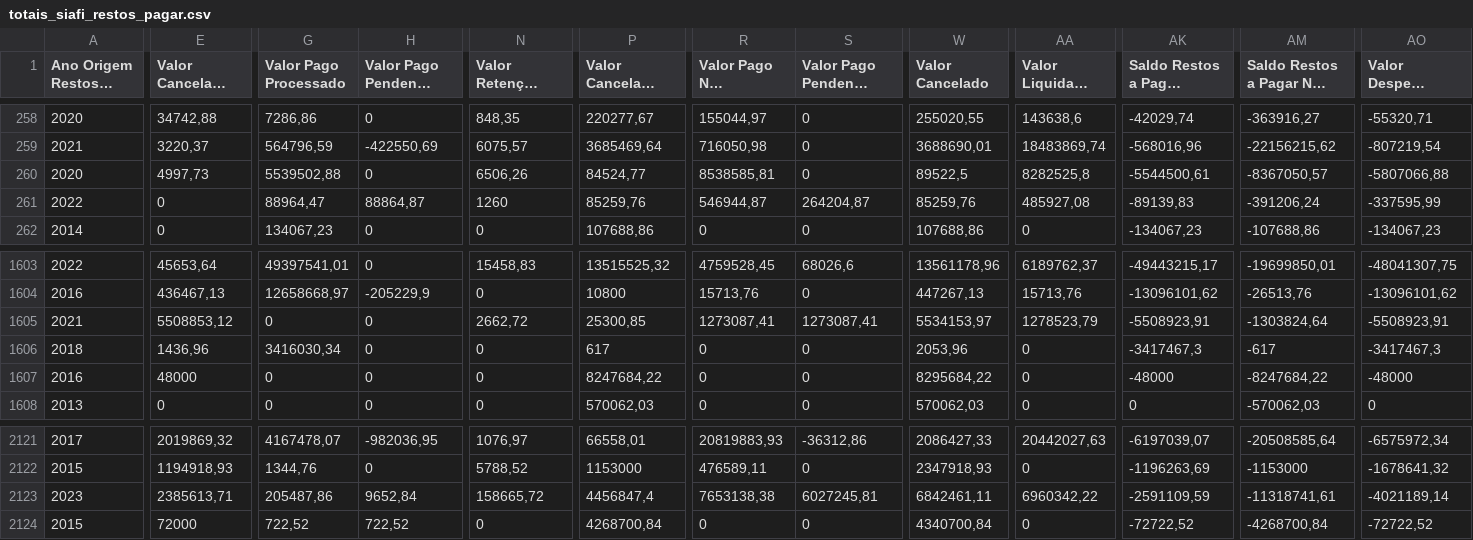
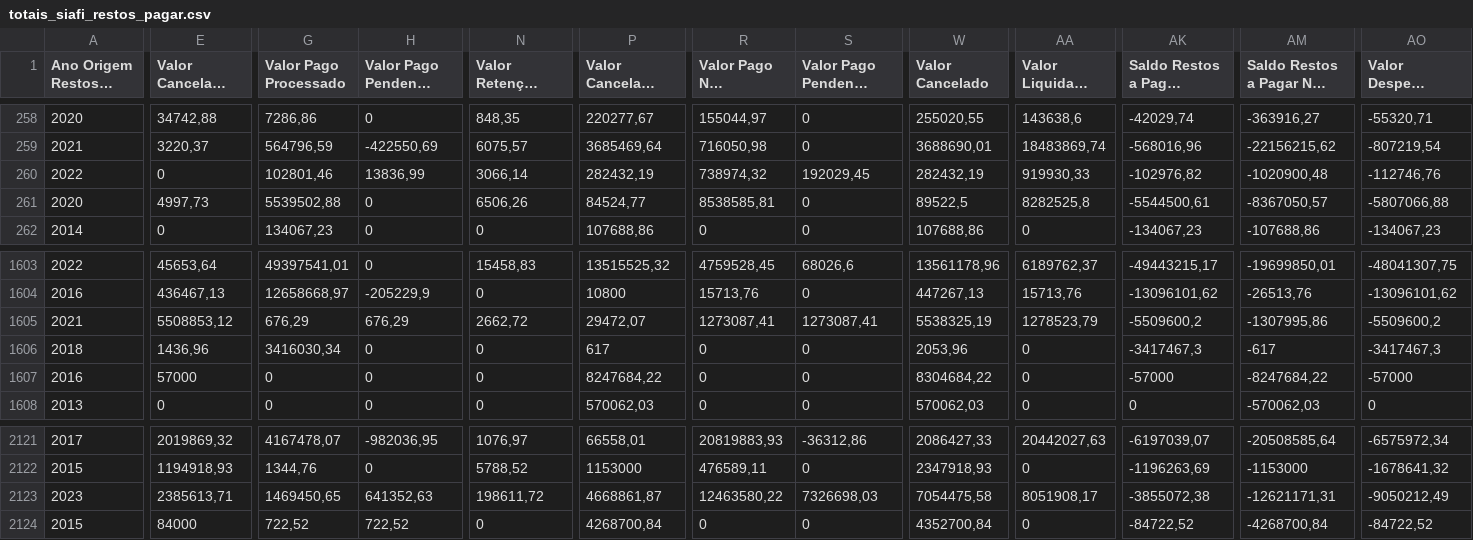
Before and after one commit to splor-mg/dados-totais-armazem-siafi, a CSV file: data-raw/totais_siafi_restos_pagar.csv, drawn as a sheet; only a part is shown, gaps mark what is left out; long unchanged cells end in …; removed rows and columns are numbered as before the commit, all else as after; rows hold the shown columns only; the diff covers the shown part only; the diff names each change by its address in the sheet, - before the commit and + after, or states it on an @@ line.

```diff
--- a/data-raw/totais_siafi_restos_pagar.csv
+++ b/data-raw/totais_siafi_restos_pagar.csv
+row 260: 2022 | 0 | 102801,46 | 13836,99 | 3066,14 | 282432,19 | 738974,32 | 192029,45 | 282432,19 | 919930,33 | -102976,82 | -1020900,48 | -112746,76
-row 261: 2022 | 0 | 88964,47 | 88864,87 | 1260 | 85259,76 | 546944,87 | 264204,87 | 85259,76 | 485927,08 | -89139,83 | -391206,24 | -337595,99
-G1605 (Valor Pago Processado): 0
+G1605 (Valor Pago Processado): 676,29
-H1605 (Valor Pago Pendente Processado): 0
+H1605 (Valor Pago Pendente Processado): 676,29
-P1605 (Valor Cancelado Não Processado): 25300,85
+P1605 (Valor Cancelado Não Processado): 29472,07
-W1605 (Valor Cancelado): 5534153,97
+W1605 (Valor Cancelado): 5538325,19
-AK1605 (Saldo Restos a Pagar Processado): -5508923,91
+AK1605 (Saldo Restos a Pagar Processado): -5509600,2
-AM1605: -1303824,64
+AM1605: -1307995,86
-AO1605 (Valor Despesa Liquidada a Pagar): -5508923,91
+AO1605 (Valor Despesa Liquidada a Pagar): -5509600,2
-E1607 (Valor Cancelado Processado): 48000
+E1607 (Valor Cancelado Processado): 57000
-W1607 (Valor Cancelado): 8295684,22
+W1607 (Valor Cancelado): 8304684,22
-AK1607 (Saldo Restos a Pagar Processado): -48000
+AK1607 (Saldo Restos a Pagar Processado): -57000
-AO1607 (Valor Despesa Liquidada a Pagar): -48000
+AO1607 (Valor Despesa Liquidada a Pagar): -57000
-G2123 (Valor Pago Processado): 205487,86
+G2123 (Valor Pago Processado): 1469450,65
-H2123 (Valor Pago Pendente Processado): 9652,84
+H2123 (Valor Pago Pendente Processado): 641352,63
-N2123 (Valor Retenção Não Processado): 158665,72
+N2123 (Valor Retenção Não Processado): 198611,72
-P2123 (Valor Cancelado Não Processado): 4456847,4
+P2123 (Valor Cancelado Não Processado): 4668861,87
-R2123 (Valor Pago Não Processado): 7653138,38
+R2123 (Valor Pago Não Processado): 12463580,22
-S2123: 6027245,81
+S2123: 7326698,03
-W2123 (Valor Cancelado): 6842461,11
+W2123 (Valor Cancelado): 7054475,58
-AA2123 (Valor Liquidado Bruto): 6960342,22
+AA2123 (Valor Liquidado Bruto): 8051908,17
-AK2123 (Saldo Restos a Pagar Processado): -2591109,59
+AK2123 (Saldo Restos a Pagar Processado): -3855072,38
-AM2123: -11318741,61
+AM2123: -12621171,31
-AO2123 (Valor Despesa Liquidada a Pagar): -4021189,14
+AO2123 (Valor Despesa Liquidada a Pagar): -9050212,49
-E2124 (Valor Cancelado Processado): 72000
+E2124 (Valor Cancelado Processado): 84000
-W2124 (Valor Cancelado): 4340700,84
+W2124 (Valor Cancelado): 4352700,84
-AK2124 (Saldo Restos a Pagar Processado): -72722,52
+AK2124 (Saldo Restos a Pagar Processado): -84722,52
-AO2124 (Valor Despesa Liquidada a Pagar): -72722,52
+AO2124 (Valor Despesa Liquidada a Pagar): -84722,52
```
Also changed, not shown: 10 edited cells elsewhere in this file, data-raw/totais_siafi_execucao_cota_current.csv, data-raw/totais_siafi_execucao_current.csv, 4 other files.
